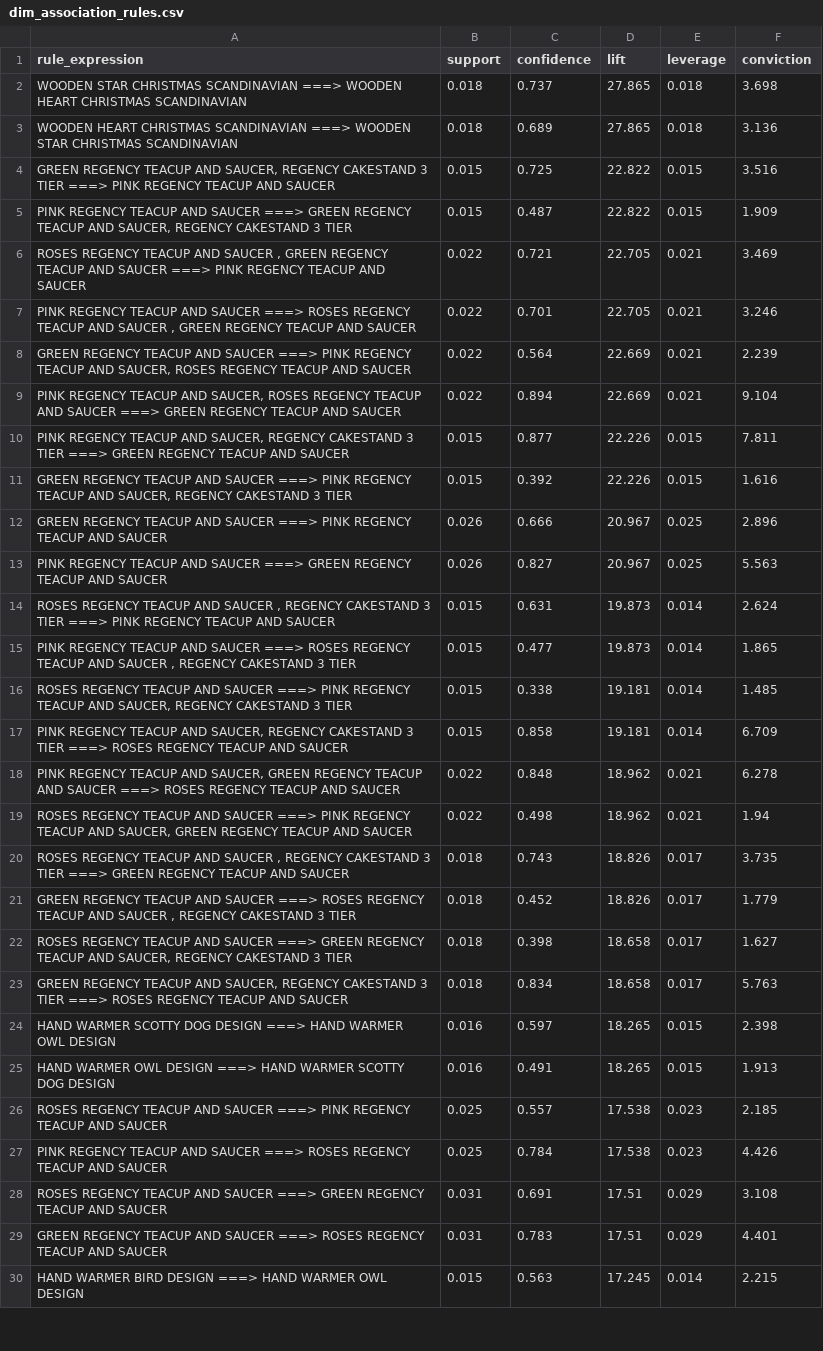
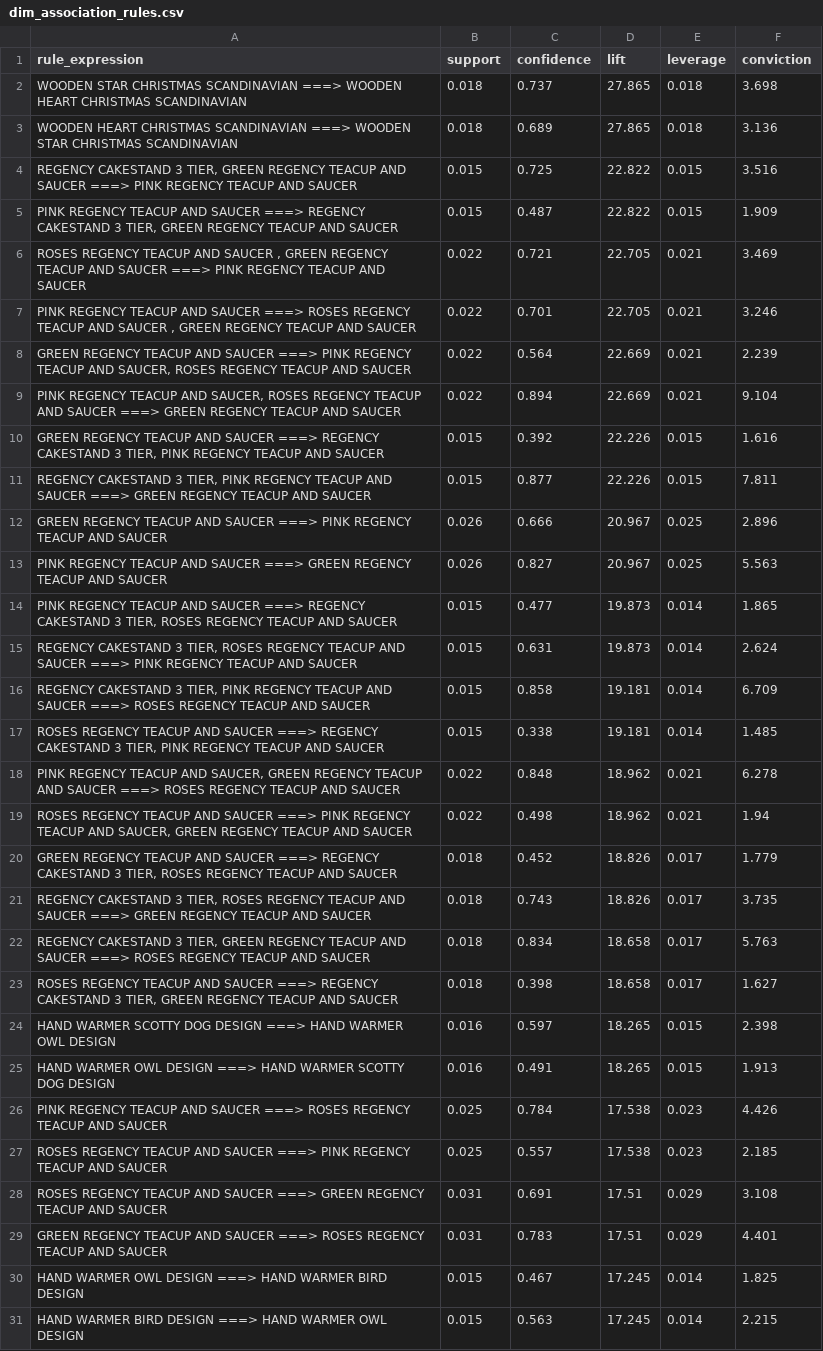
Before and after one commit to jaindhruv1923/Project-Profitara-Retail-BI-Pipeline, a CSV file: Power_BI/clean_csv_export/dim_association_rules.csv, drawn as a sheet; only a part is shown; the diff covers the shown part only.

Commit message:
fix(dashboard): fix PeriodIndex serialization for Plotly cohort heatmap, update container widths and association rules

```diff
--- a/Power_BI/clean_csv_export/dim_association_rules.csv
+++ b/Power_BI/clean_csv_export/dim_association_rules.csv
@@ -3,4 +3,4 @@ WOODEN STAR CHRISTMAS SCANDINAVIAN  ===>  WOODEN HEART CHRISTMAS SCANDINAVIAN,0.
 WOODEN HEART CHRISTMAS SCANDINAVIAN  ===>  WOODEN STAR CHRISTMAS SCANDINAVIAN,0.018,0.689,27.865,0.018,3.136
-"GREEN REGENCY TEACUP AND SAUCER, REGENCY CAKESTAND 3 TIER  ===>  PINK REGENCY TEACUP AND SAUCER",0.015,0.725,22.822,0.015,3.516
-"PINK REGENCY TEACUP AND SAUCER  ===>  GREEN REGENCY TEACUP AND SAUCER, REGENCY CAKESTAND 3 TIER",0.015,0.487,22.822,0.015,1.909
+"REGENCY CAKESTAND 3 TIER, GREEN REGENCY TEACUP AND SAUCER  ===>  PINK REGENCY TEACUP AND SAUCER",0.015,0.725,22.822,0.015,3.516
+"PINK REGENCY TEACUP AND SAUCER  ===>  REGENCY CAKESTAND 3 TIER, GREEN REGENCY TEACUP AND SAUCER",0.015,0.487,22.822,0.015,1.909
 "ROSES REGENCY TEACUP AND SAUCER , GREEN REGENCY TEACUP AND SAUCER  ===>  PINK REGENCY TEACUP AND SAUCER",0.022,0.721,22.705,0.021,3.469
@@ -9,22 +9,23 @@ WOODEN HEART CHRISTMAS SCANDINAVIAN  ===>  WOODEN STAR CHRISTMAS SCANDINAVIAN,0.
 "PINK REGENCY TEACUP AND SAUCER, ROSES REGENCY TEACUP AND SAUCER   ===>  GREEN REGENCY TEACUP AND SAUCER",0.022,0.894,22.669,0.021,9.104
-"PINK REGENCY TEACUP AND SAUCER, REGENCY CAKESTAND 3 TIER  ===>  GREEN REGENCY TEACUP AND SAUCER",0.015,0.877,22.226,0.015,7.811
-"GREEN REGENCY TEACUP AND SAUCER  ===>  PINK REGENCY TEACUP AND SAUCER, REGENCY CAKESTAND 3 TIER",0.015,0.392,22.226,0.015,1.616
+"GREEN REGENCY TEACUP AND SAUCER  ===>  REGENCY CAKESTAND 3 TIER, PINK REGENCY TEACUP AND SAUCER",0.015,0.392,22.226,0.015,1.616
+"REGENCY CAKESTAND 3 TIER, PINK REGENCY TEACUP AND SAUCER  ===>  GREEN REGENCY TEACUP AND SAUCER",0.015,0.877,22.226,0.015,7.811
 GREEN REGENCY TEACUP AND SAUCER  ===>  PINK REGENCY TEACUP AND SAUCER,0.026,0.666,20.967,0.025,2.896
 PINK REGENCY TEACUP AND SAUCER  ===>  GREEN REGENCY TEACUP AND SAUCER,0.026,0.827,20.967,0.025,5.563
-"ROSES REGENCY TEACUP AND SAUCER , REGENCY CAKESTAND 3 TIER  ===>  PINK REGENCY TEACUP AND SAUCER",0.015,0.631,19.873,0.014,2.624
-"PINK REGENCY TEACUP AND SAUCER  ===>  ROSES REGENCY TEACUP AND SAUCER , REGENCY CAKESTAND 3 TIER",0.015,0.477,19.873,0.014,1.865
-"ROSES REGENCY TEACUP AND SAUCER   ===>  PINK REGENCY TEACUP AND SAUCER, REGENCY CAKESTAND 3 TIER",0.015,0.338,19.181,0.014,1.485
-"PINK REGENCY TEACUP AND SAUCER, REGENCY CAKESTAND 3 TIER  ===>  ROSES REGENCY TEACUP AND SAUCER ",0.015,0.858,19.181,0.014,6.709
+"PINK REGENCY TEACUP AND SAUCER  ===>  REGENCY CAKESTAND 3 TIER, ROSES REGENCY TEACUP AND SAUCER ",0.015,0.477,19.873,0.014,1.865
+"REGENCY CAKESTAND 3 TIER, ROSES REGENCY TEACUP AND SAUCER   ===>  PINK REGENCY TEACUP AND SAUCER",0.015,0.631,19.873,0.014,2.624
+"REGENCY CAKESTAND 3 TIER, PINK REGENCY TEACUP AND SAUCER  ===>  ROSES REGENCY TEACUP AND SAUCER ",0.015,0.858,19.181,0.014,6.709
+"ROSES REGENCY TEACUP AND SAUCER   ===>  REGENCY CAKESTAND 3 TIER, PINK REGENCY TEACUP AND SAUCER",0.015,0.338,19.181,0.014,1.485
 "PINK REGENCY TEACUP AND SAUCER, GREEN REGENCY TEACUP AND SAUCER  ===>  ROSES REGENCY TEACUP AND SAUCER ",0.022,0.848,18.962,0.021,6.278
 "ROSES REGENCY TEACUP AND SAUCER   ===>  PINK REGENCY TEACUP AND SAUCER, GREEN REGENCY TEACUP AND SAUCER",0.022,0.498,18.962,0.021,1.94
-"ROSES REGENCY TEACUP AND SAUCER , REGENCY CAKESTAND 3 TIER  ===>  GREEN REGENCY TEACUP AND SAUCER",0.018,0.743,18.826,0.017,3.735
-"GREEN REGENCY TEACUP AND SAUCER  ===>  ROSES REGENCY TEACUP AND SAUCER , REGENCY CAKESTAND 3 TIER",0.018,0.452,18.826,0.017,1.779
-"ROSES REGENCY TEACUP AND SAUCER   ===>  GREEN REGENCY TEACUP AND SAUCER, REGENCY CAKESTAND 3 TIER",0.018,0.398,18.658,0.017,1.627
-"GREEN REGENCY TEACUP AND SAUCER, REGENCY CAKESTAND 3 TIER  ===>  ROSES REGENCY TEACUP AND SAUCER ",0.018,0.834,18.658,0.017,5.763
+"GREEN REGENCY TEACUP AND SAUCER  ===>  REGENCY CAKESTAND 3 TIER, ROSES REGENCY TEACUP AND SAUCER ",0.018,0.452,18.826,0.017,1.779
+"REGENCY CAKESTAND 3 TIER, ROSES REGENCY TEACUP AND SAUCER   ===>  GREEN REGENCY TEACUP AND SAUCER",0.018,0.743,18.826,0.017,3.735
+"REGENCY CAKESTAND 3 TIER, GREEN REGENCY TEACUP AND SAUCER  ===>  ROSES REGENCY TEACUP AND SAUCER ",0.018,0.834,18.658,0.017,5.763
+"ROSES REGENCY TEACUP AND SAUCER   ===>  REGENCY CAKESTAND 3 TIER, GREEN REGENCY TEACUP AND SAUCER",0.018,0.398,18.658,0.017,1.627
 HAND WARMER SCOTTY DOG DESIGN  ===>  HAND WARMER OWL DESIGN,0.016,0.597,18.265,0.015,2.398
 HAND WARMER OWL DESIGN  ===>  HAND WARMER SCOTTY DOG DESIGN,0.016,0.491,18.265,0.015,1.913
+PINK REGENCY TEACUP AND SAUCER  ===>  ROSES REGENCY TEACUP AND SAUCER ,0.025,0.784,17.538,0.023,4.426
 ROSES REGENCY TEACUP AND SAUCER   ===>  PINK REGENCY TEACUP AND SAUCER,0.025,0.557,17.538,0.023,2.185
-PINK REGENCY TEACUP AND SAUCER  ===>  ROSES REGENCY TEACUP AND SAUCER ,0.025,0.784,17.538,0.023,4.426
 ROSES REGENCY TEACUP AND SAUCER   ===>  GREEN REGENCY TEACUP AND SAUCER,0.031,0.691,17.51,0.029,3.108
 GREEN REGENCY TEACUP AND SAUCER  ===>  ROSES REGENCY TEACUP AND SAUCER ,0.031,0.783,17.51,0.029,4.401
+HAND WARMER OWL DESIGN  ===>  HAND WARMER BIRD DESIGN,0.015,0.467,17.245,0.014,1.825
 HAND WARMER BIRD DESIGN  ===>  HAND WARMER OWL DESIGN,0.015,0.563,17.245,0.014,2.215
```
Also changed, not shown: 40 moved rows and 6 edited cells elsewhere in this file, reports/apriori_surviving_rules.csv, 2 other files.
